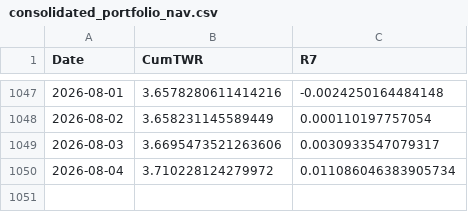
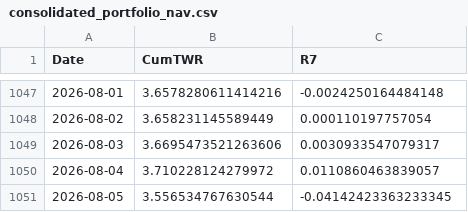
Before and after one commit to wangas070389-glitch/trading_agents, a CSV file: consolidated_portfolio_nav.csv, drawn as a sheet; only a part is shown, gaps mark what is left out.

```diff
--- a/consolidated_portfolio_nav.csv
+++ b/consolidated_portfolio_nav.csv
@@ -1049,2 +1049,3 @@ Date,CumTWR,R7
 2026-08-03,3.6695473521263606,0.0030933547079317
-2026-08-04,3.710228124279972,0.011086046383905734
+2026-08-04,3.710228124279972,0.0110860463839057
+2026-08-05,3.556534767630544,-0.04142423363233345
```
Also changed, not shown: 7 other files.
